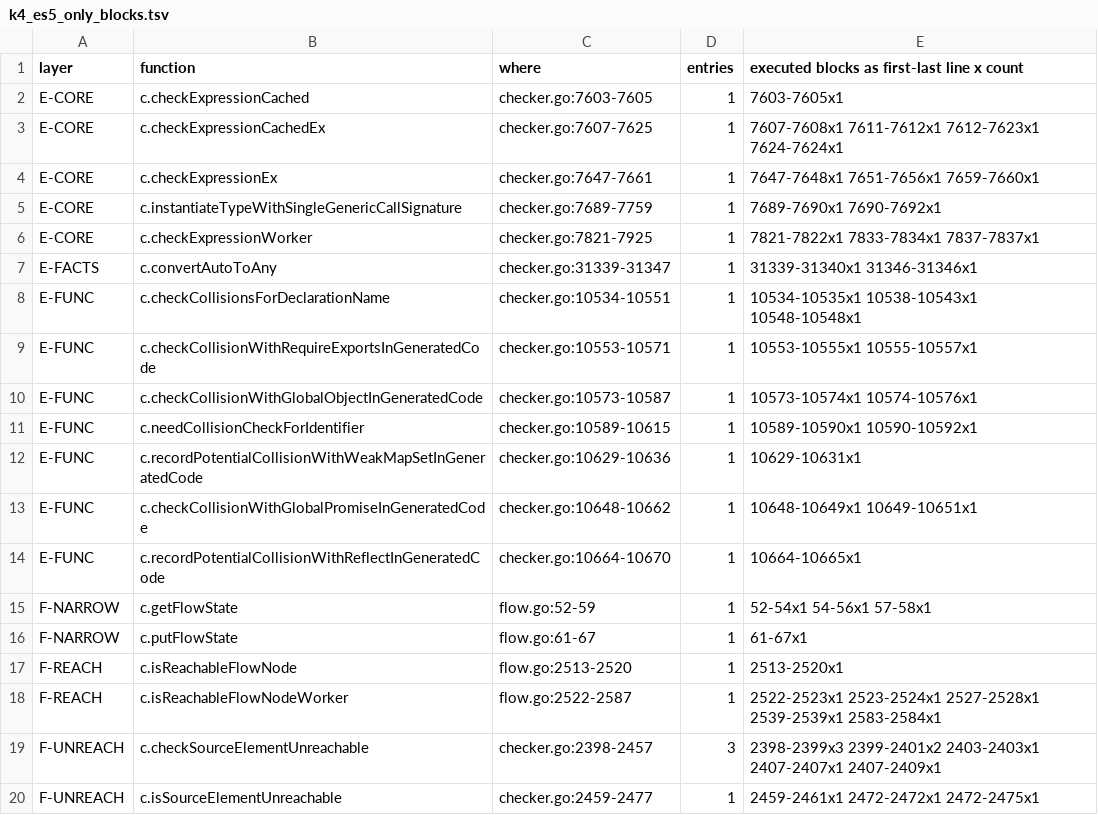
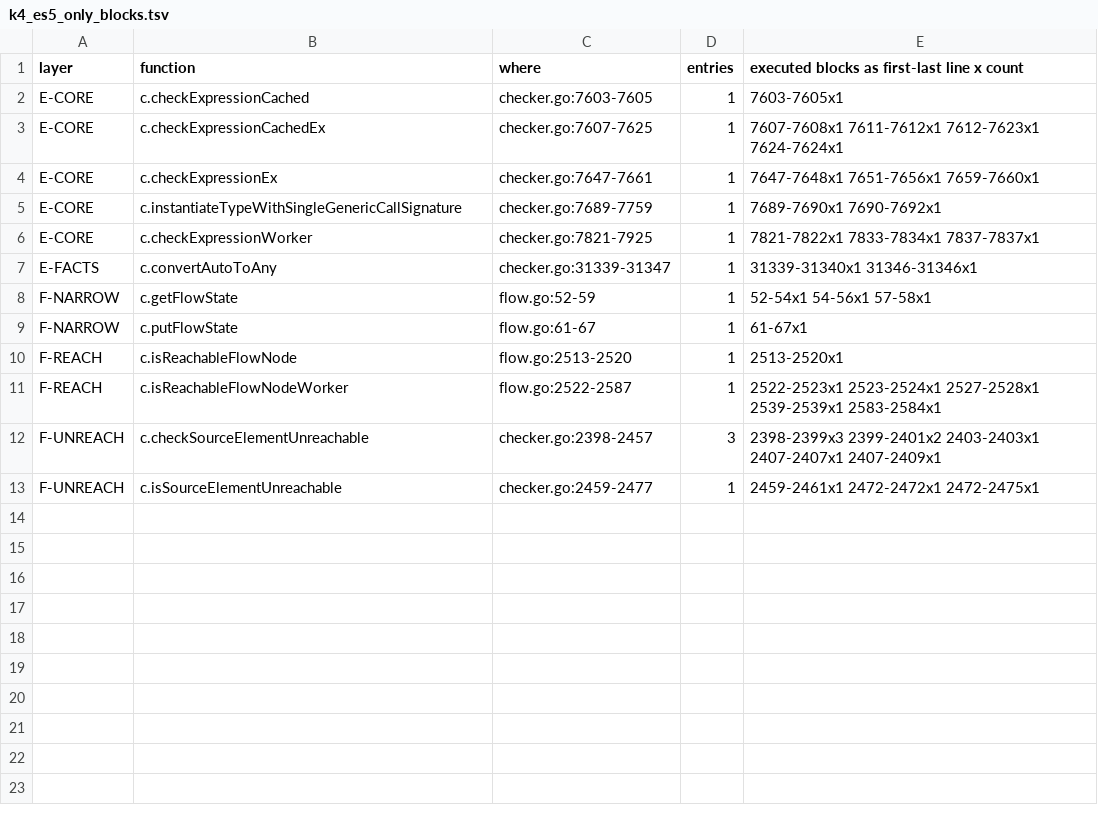
Before and after one commit to ump45nose/bun, a TSV file: lint/units/typecheck/checker-expressions-calls-flow/top-down/data/k4_es5_only_blocks.tsv, drawn as a sheet; the diff names each change by its address in the sheet, - before the commit and + after, or states it on an @@ line.

```diff
--- a/lint/units/typecheck/checker-expressions-calls-flow/top-down/data/k4_es5_only_blocks.tsv
+++ b/lint/units/typecheck/checker-expressions-calls-flow/top-down/data/k4_es5_only_blocks.tsv
-row 8: E-FUNC | c.checkCollisionsForDeclarationName | checker.go:10534-10551 | 1 | 10534-10535x1 10538-10543x1 10548-10548x1
-row 9: E-FUNC | c.checkCollisionWithRequireExportsInGeneratedCode | checker.go:10553-10571 | 1 | 10553-10555x1 10555-10557x1
-row 10: E-FUNC | c.checkCollisionWithGlobalObjectInGeneratedCode | checker.go:10573-10587 | 1 | 10573-10574x1 10574-10576x1
-row 11: E-FUNC | c.needCollisionCheckForIdentifier | checker.go:10589-10615 | 1 | 10589-10590x1 10590-10592x1
-row 12: E-FUNC | c.recordPotentialCollisionWithWeakMapSetInGeneratedCode | checker.go:10629-10636 | 1 | 10629-10631x1
-row 13: E-FUNC | c.checkCollisionWithGlobalPromiseInGeneratedCode | checker.go:10648-10662 | 1 | 10648-10649x1 10649-10651x1
-row 14: E-FUNC | c.recordPotentialCollisionWithReflectInGeneratedCode | checker.go:10664-10670 | 1 | 10664-10665x1
```
Also changed, not shown: lint/units/typecheck/checker-expressions-calls-flow/top-down/data/port_status_rows.tsv, lint/units/typecheck/checker-expressions-calls-flow/top-down/data/sites_writes.tsv, 37 other files.
